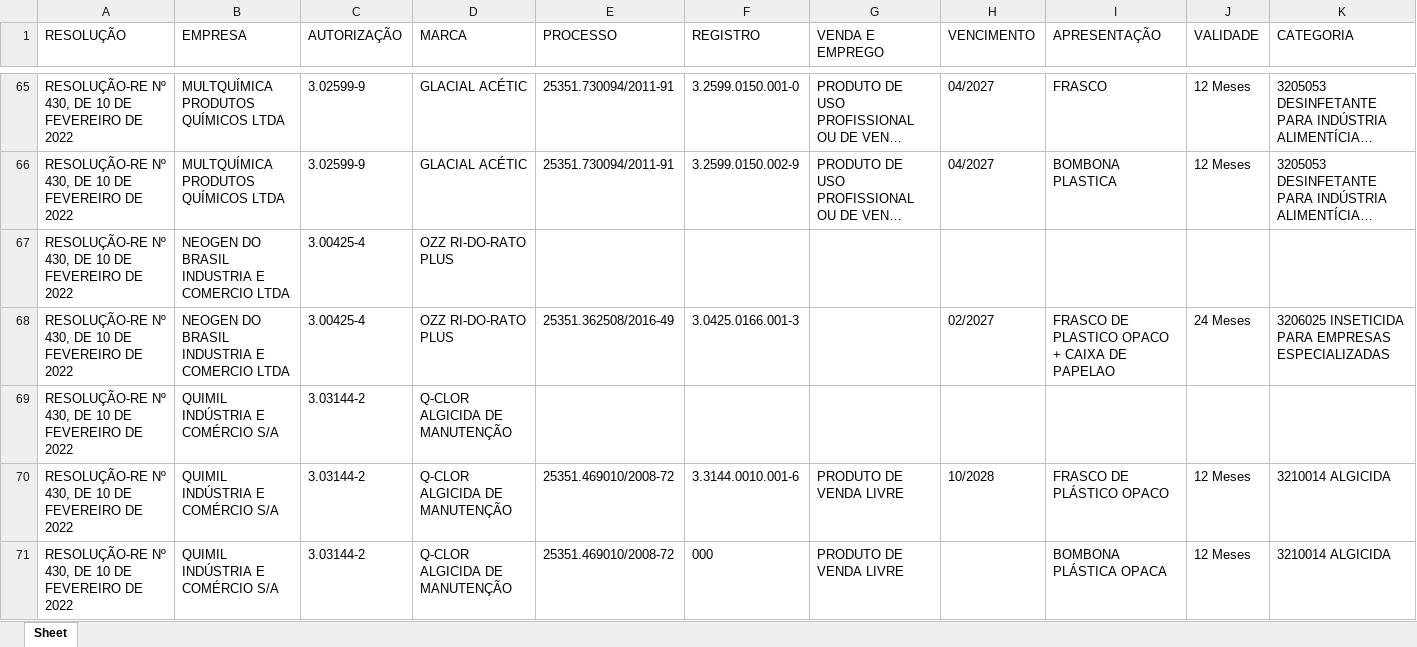
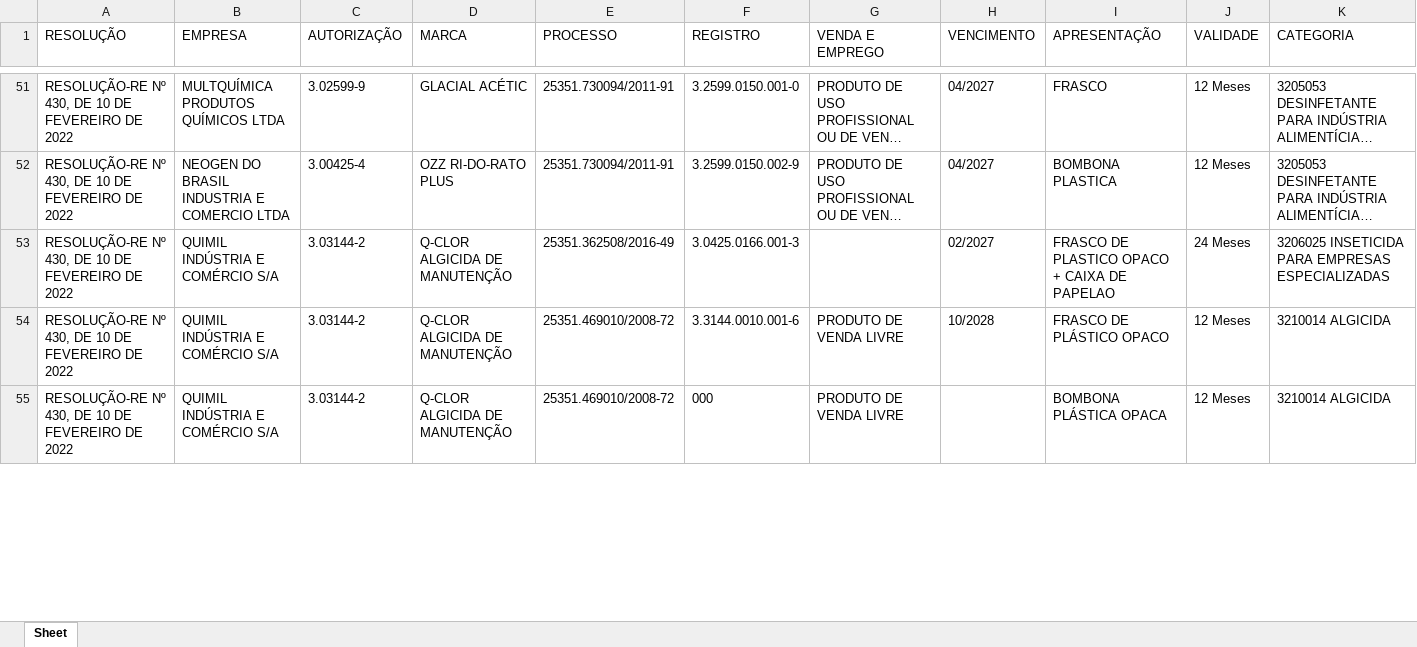
Before and after one commit to marknkw/ED_Captura_Dados_Resolucoes, an Excel workbook: 2022_09_12_query/RESOLUÇÃO-RE Nº 430, DE 10 DE FEVEREIRO DE 2022.xlsx, sheet Sheet, drawn as a sheet; only a part is shown, gaps mark what is left out; long unchanged cells end in …; values as stored, in another font and other column widths than the file's, no borders; removed rows and columns are numbered as before the commit, all else as after; rows hold the shown columns only; the diff covers the shown part only; the diff names each change by its address in the sheet, - before the commit and + after, or states it on an @@ line.

```diff
--- a/2022_09_12_query/RESOLUÇÃO-RE Nº 430, DE 10 DE FEVEREIRO DE 2022.xlsx (sheet Sheet)
+++ b/2022_09_12_query/RESOLUÇÃO-RE Nº 430, DE 10 DE FEVEREIRO DE 2022.xlsx (sheet Sheet)
-B52 (EMPRESA): MULTQUÍMICA PRODUTOS QUÍMICOS LTDA
+B52 (EMPRESA): NEOGEN DO BRASIL INDUSTRIA E COMERCIO LTDA
-C52 (AUTORIZAÇÃO): 3.02599-9
+C52 (AUTORIZAÇÃO): 3.00425-4
-D52 (MARCA): GLACIAL ACÉTIC
+D52 (MARCA): OZZ RI-DO-RATO PLUS
-row 67: RESOLUÇÃO-RE Nº 430, DE 10 DE FEVEREIRO DE 2022 | NEOGEN DO BRASIL INDUSTRIA E COMERCIO LTDA | 3.00425-4 | OZZ RI-DO-RATO PLUS
-B53 (EMPRESA): NEOGEN DO BRASIL INDUSTRIA E COMERCIO LTDA
+B53 (EMPRESA): QUIMIL INDÚSTRIA E COMÉRCIO S/A
-C53 (AUTORIZAÇÃO): 3.00425-4
+C53 (AUTORIZAÇÃO): 3.03144-2
-D53 (MARCA): OZZ RI-DO-RATO PLUS
+D53 (MARCA): Q-CLOR ALGICIDA DE MANUTENÇÃO
-row 69: RESOLUÇÃO-RE Nº 430, DE 10 DE FEVEREIRO DE 2022 | QUIMIL INDÚSTRIA E COMÉRCIO S/A | 3.03144-2 | Q-CLOR ALGICIDA DE MANUTENÇÃO
```
Also changed, not shown: 3 added rows, 14 removed rows and 45 edited cells elsewhere in this sheet, 2022_09_12_query/RESOLUÇÃO-RE Nº 175, DE 20 DE JANEIRO DE 2022.xlsx, 2022_09_12_query/RESOLUÇÃO-RE Nº 361, DE 3 DE FEVEREIRO DE 2022.xlsx, 4 other files.
